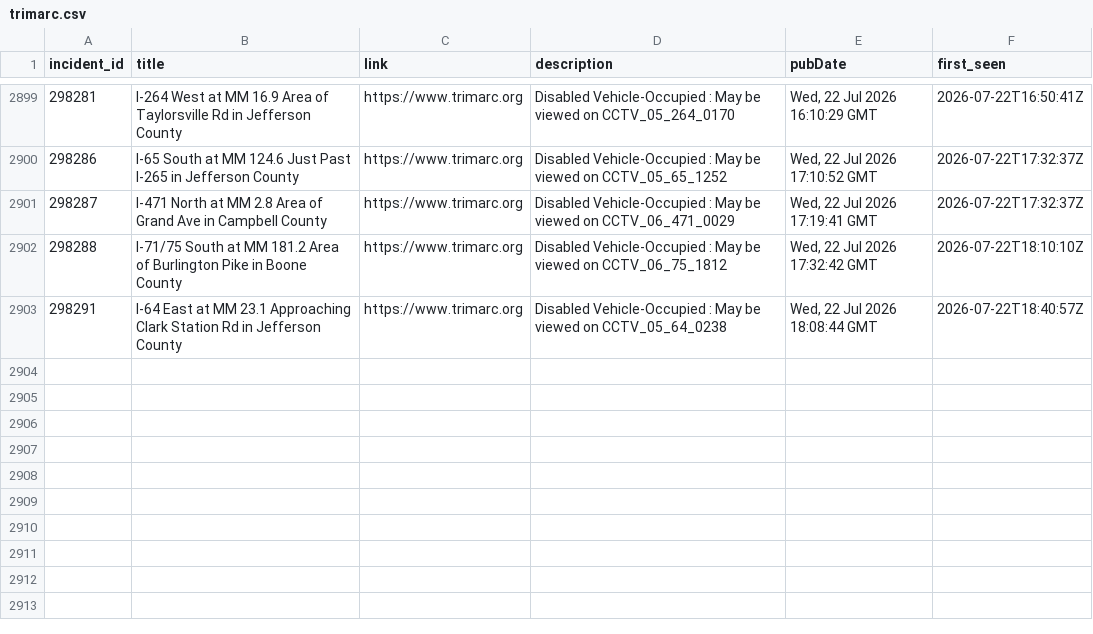
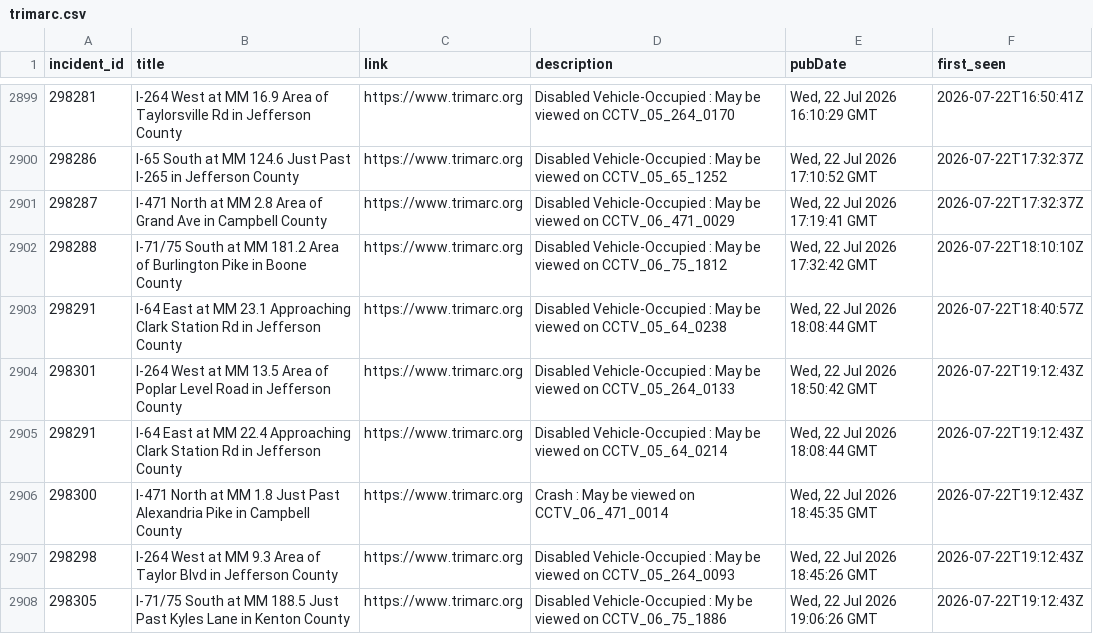
Before and after one commit to markschaver/TRIMARC, a CSV file: data/trimarc.csv, drawn as a sheet; only a part is shown, gaps mark what is left out.

```diff
--- a/data/trimarc.csv
+++ b/data/trimarc.csv
@@ -2903 +2903,6 @@ incident_id,title,link,description,pubDate,first_seen
 298291,I-64 East at MM 23.1 Approaching Clark Station Rd in Jefferson County,https://www.trimarc.org,Disabled Vehicle-Occupied : May be viewed on CCTV_05_64_0238,"Wed, 22 Jul 2026 18:08:44 GMT",2026-07-22T18:40:57Z
+298301,I-264 West at MM 13.5 Area of Poplar Level Road in Jefferson County,https://www.trimarc.org,Disabled Vehicle-Occupied : May be viewed on CCTV_05_264_0133,"Wed, 22 Jul 2026 18:50:42 GMT",2026-07-22T19:12:43Z
+298291,I-64 East at MM 22.4 Approaching Clark Station Rd in Jefferson County,https://www.trimarc.org,Disabled Vehicle-Occupied : May be viewed on CCTV_05_64_0214,"Wed, 22 Jul 2026 18:08:44 GMT",2026-07-22T19:12:43Z
+298300,I-471 North at MM 1.8 Just Past Alexandria Pike in Campbell County,https://www.trimarc.org,Crash : May be viewed on CCTV_06_471_0014,"Wed, 22 Jul 2026 18:45:35 GMT",2026-07-22T19:12:43Z
+298298,I-264 West at MM 9.3 Area of Taylor Blvd in Jefferson County,https://www.trimarc.org,Disabled Vehicle-Occupied : May be viewed on CCTV_05_264_0093,"Wed, 22 Jul 2026 18:45:26 GMT",2026-07-22T19:12:43Z
+298305,I-71/75 South at MM 188.5 Just Past Kyles Lane in Kenton County,https://www.trimarc.org,Disabled Vehicle-Occupied : My be viewed on CCTV_06_75_1886,"Wed, 22 Jul 2026 19:06:26 GMT",2026-07-22T19:12:43Z
```
Also changed, not shown: 2 other files.
